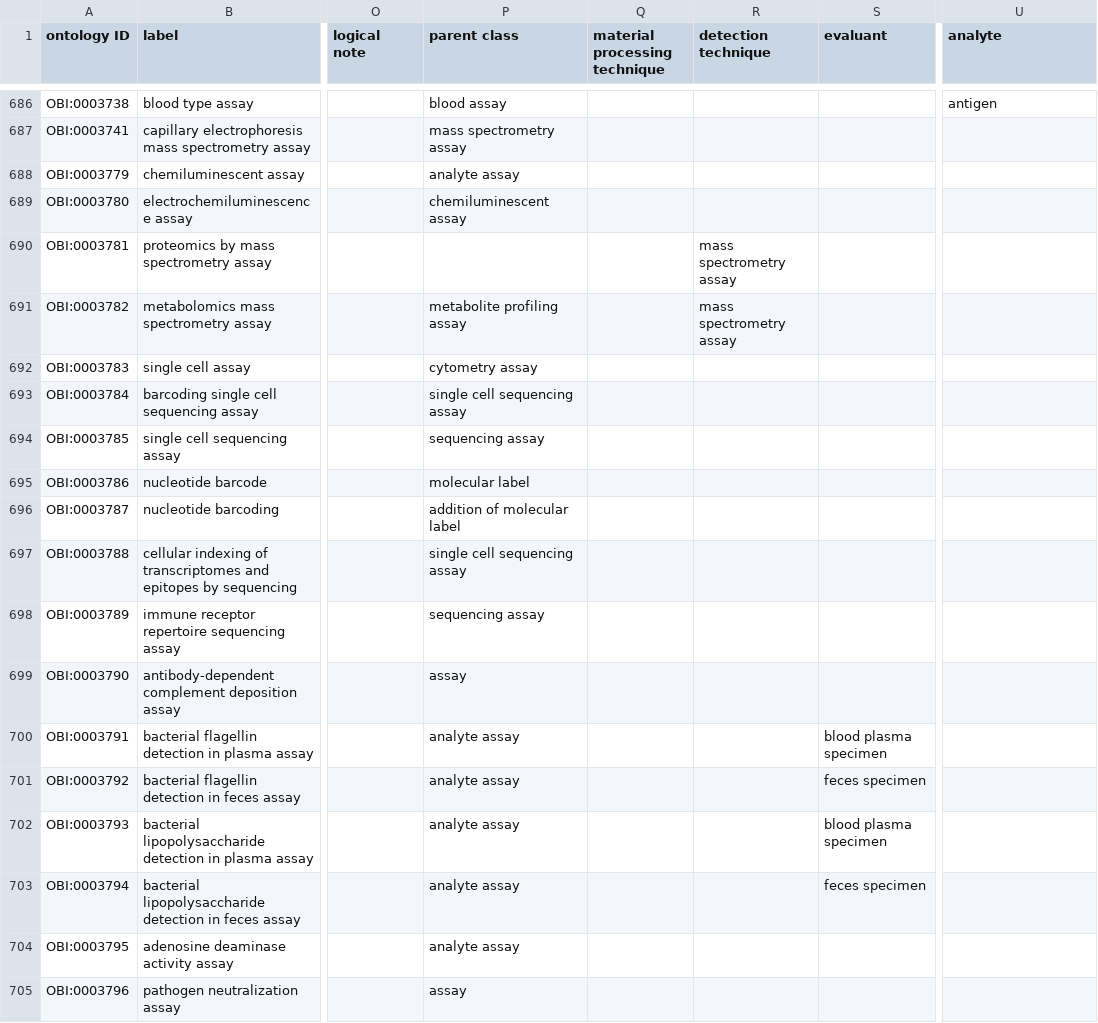
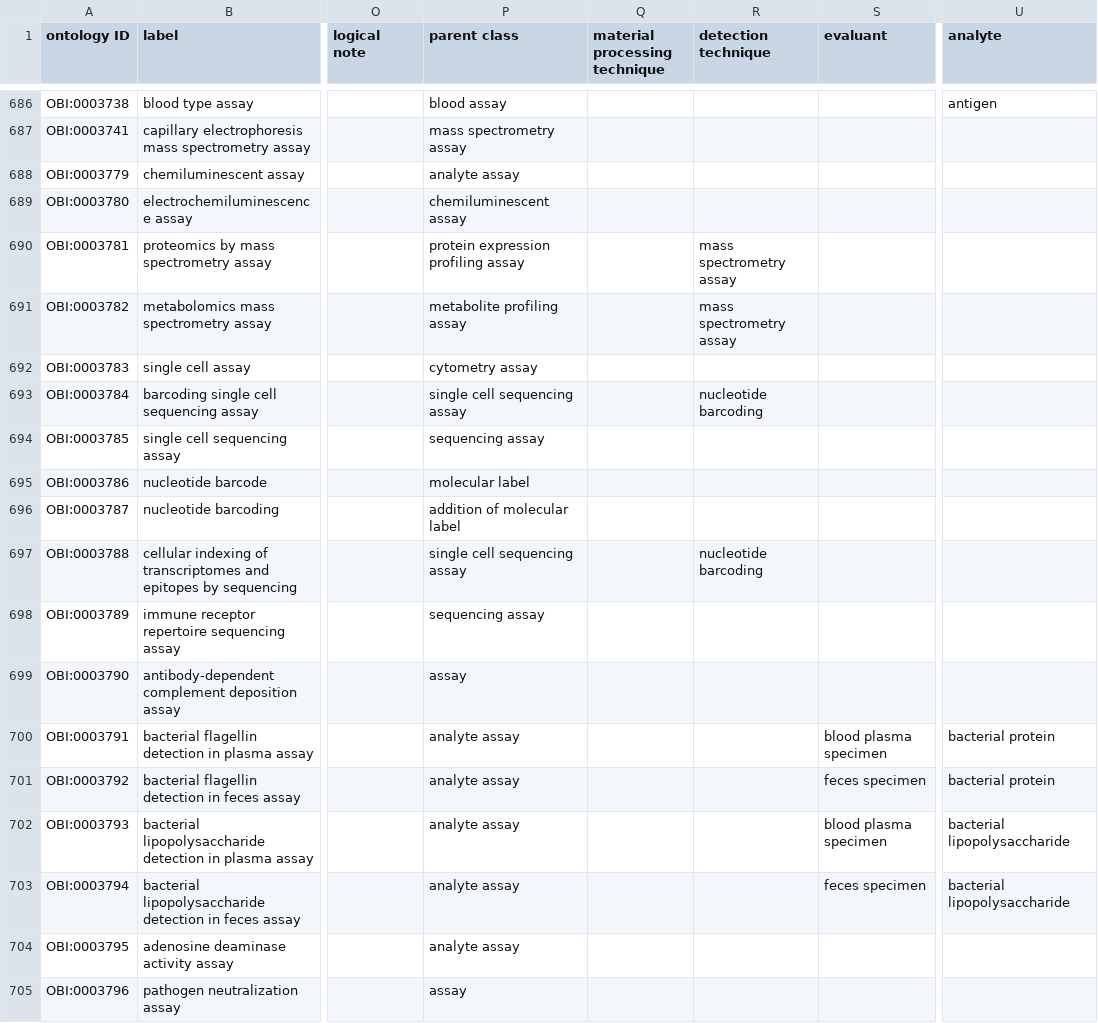
Before and after one commit to obi-ontology/obi, a TSV file: src/ontology/templates/assays.tsv, drawn as a sheet; only a part is shown, gaps mark what is left out; the diff names each change by its address in the sheet, - before the commit and + after, or states it on an @@ line.

Commit message:
Fix assay templates based on Randi's feedback on uncertain terms

```diff
--- a/src/ontology/templates/assays.tsv
+++ b/src/ontology/templates/assays.tsv
-P690 (parent class): (empty)
+P690 (parent class): protein expression profiling assay
-R693 (detection technique): (empty)
+R693 (detection technique): nucleotide barcoding
-R697 (detection technique): (empty)
+R697 (detection technique): nucleotide barcoding
-U700:U701 (analyte): (empty)
+U700:U701 (analyte): bacterial protein
-U702:U703 (analyte): (empty)
+U702:U703 (analyte): bacterial lipopolysaccharide
```
Also changed, not shown: 1 other file.
